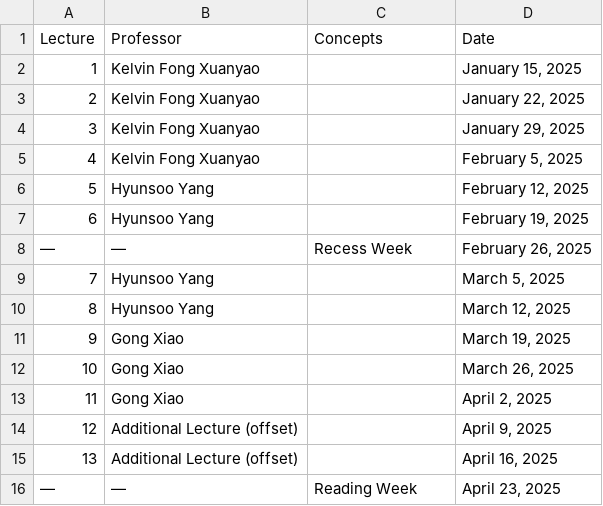
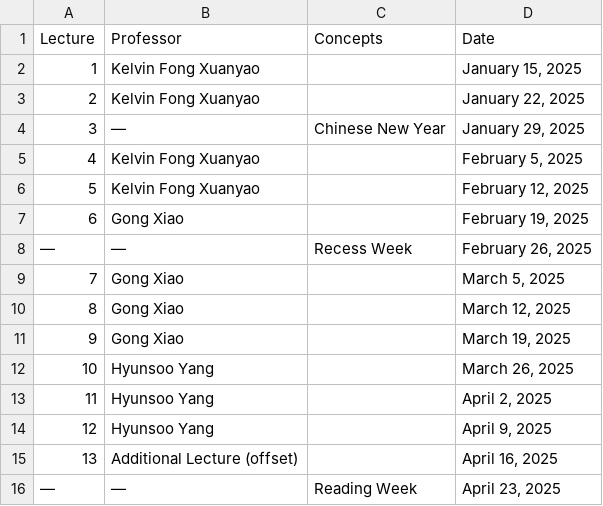
Before and after one commit to CNNL-NUS/EE5442_Lab_Manual, a CSV file: Lecture Plan 71a3201b9e7247e88f044fbe8164ebc2.csv, drawn as a sheet.

```diff
--- a/Lecture Plan 71a3201b9e7247e88f044fbe8164ebc2.csv
+++ b/Lecture Plan 71a3201b9e7247e88f044fbe8164ebc2.csv
@@ -3,13 +3,13 @@
 2,Kelvin Fong Xuanyao,,"January 22, 2025"
-3,Kelvin Fong Xuanyao,,"January 29, 2025"
+3,—,Chinese New Year,"January 29, 2025"
 4,Kelvin Fong Xuanyao,,"February 5, 2025"
-5,Hyunsoo Yang,,"February 12, 2025"
-6,Hyunsoo Yang,,"February 19, 2025"
+5,Kelvin Fong Xuanyao,,"February 12, 2025"
+6,Gong Xiao,,"February 19, 2025"
 —,—,Recess Week,"February 26, 2025"
-7,Hyunsoo Yang,,"March 5, 2025"
-8,Hyunsoo Yang,,"March 12, 2025"
+7,Gong Xiao,,"March 5, 2025"
+8,Gong Xiao,,"March 12, 2025"
 9,Gong Xiao,,"March 19, 2025"
-10,Gong Xiao,,"March 26, 2025"
-11,Gong Xiao,,"April 2, 2025"
-12,Additional Lecture (offset),,"April 9, 2025"
+10,Hyunsoo Yang,,"March 26, 2025"
+11,Hyunsoo Yang,,"April 2, 2025"
+12,Hyunsoo Yang,,"April 9, 2025"
 13,Additional Lecture (offset),,"April 16, 2025"
```
Also changed, not shown: Lab Session Plan 8c089dd39b2b41588e433c96f96f17a1.csv, Submissions c8ccce8ea4de4032a678843af348d399.csv, 27 other files.
